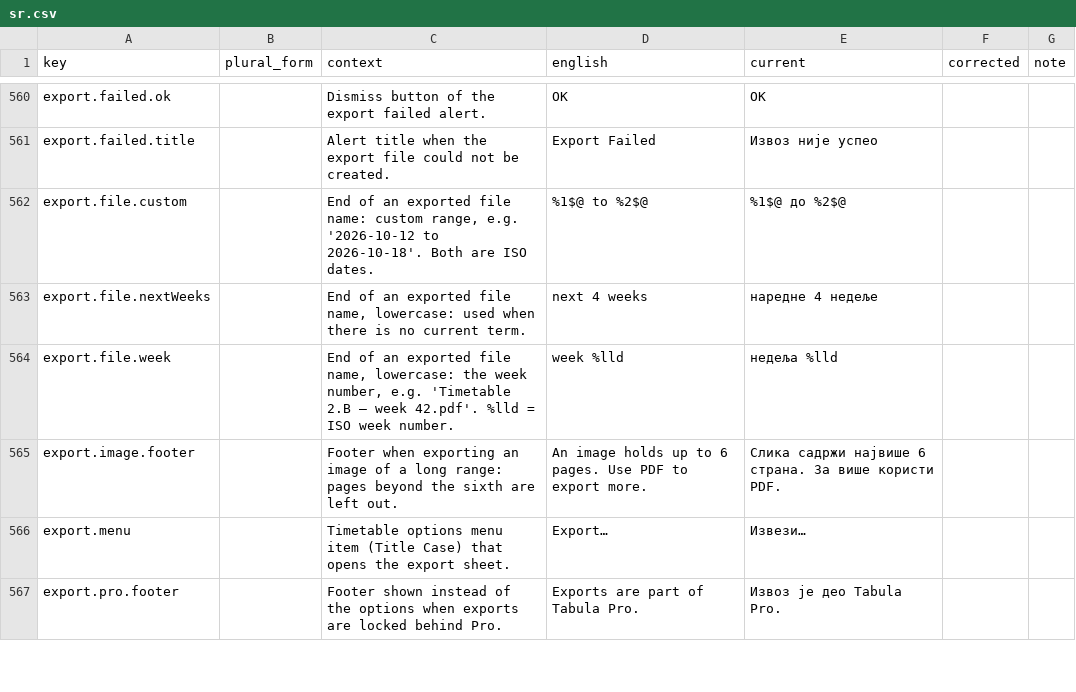
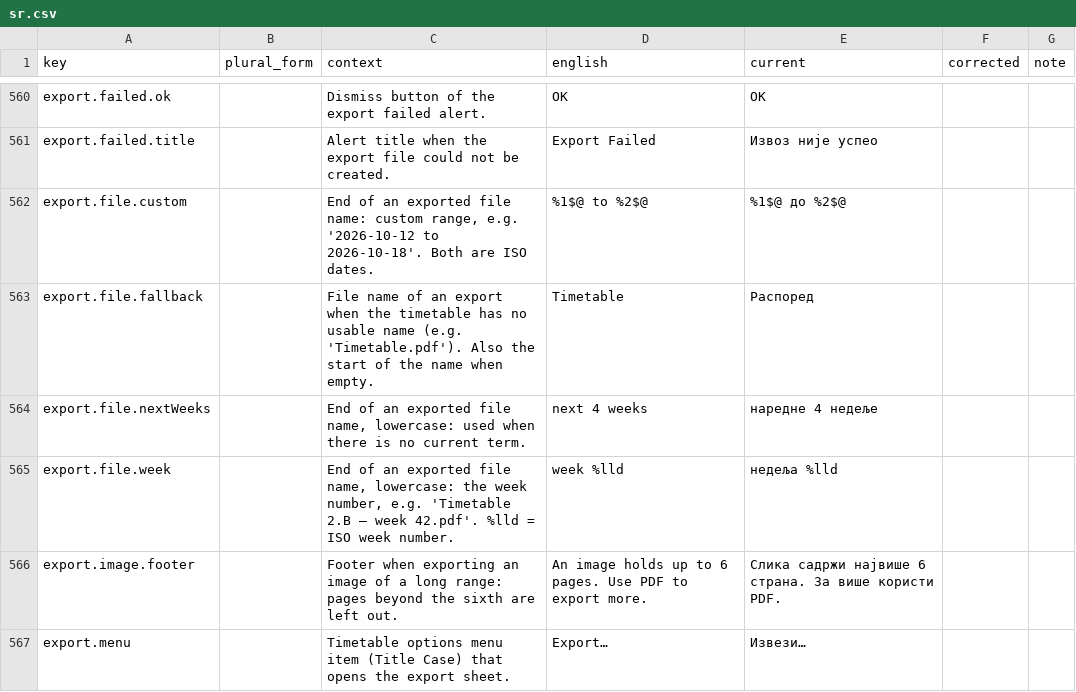
Before and after one commit to simon01920/tabula-app-ios, a CSV file: docs/localization/review/sr.csv, drawn as a sheet; only a part is shown, gaps mark what is left out; the shorter side is filled out with more unchanged rows.

```diff
--- a/docs/localization/review/sr.csv
+++ b/docs/localization/review/sr.csv
@@ -562,2 +562,3 @@ export.failed.title,,Alert title when the export file could not be created.,Expo
 export.file.custom,,"End of an exported file name: custom range, e.g. '2026-10-12 to 2026-10-18'. Both are ISO dates.",%1$@ to %2$@,%1$@ до %2$@,,
+export.file.fallback,,File name of an export when the timetable has no usable name (e.g. 'Timetable.pdf'). Also the start of the name when empty.,Timetable,Распоред,,
 export.file.nextWeeks,,"End of an exported file name, lowercase: used when there is no current term.",next 4 weeks,наредне 4 недеље,,
```
Also changed, not shown: docs/localization/review/de.csv, docs/localization/review/fr.csv, 24 other files.
